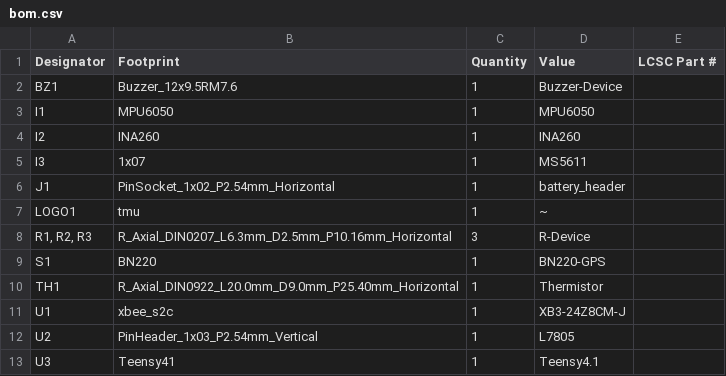
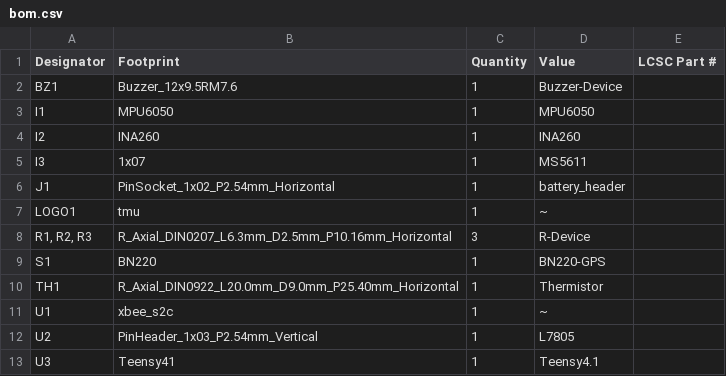
Before and after one commit to MIMS-LAB/PCB, a CSV file: production/bom.csv, drawn as a sheet.

Commit message:
editted footprints and symbol of xbee

```diff
--- a/production/bom.csv
+++ b/production/bom.csv
@@ -10,3 +10,3 @@ S1,BN220,1,BN220-GPS,
 TH1,R_Axial_DIN0922_L20.0mm_D9.0mm_P25.40mm_Horizontal,1,Thermistor,
-U1,xbee_s2c,1,XB3-24Z8CM-J,
+U1,xbee_s2c,1,~,
 U2,PinHeader_1x03_P2.54mm_Vertical,1,L7805,
```
Also changed, not shown: 22 other files.
